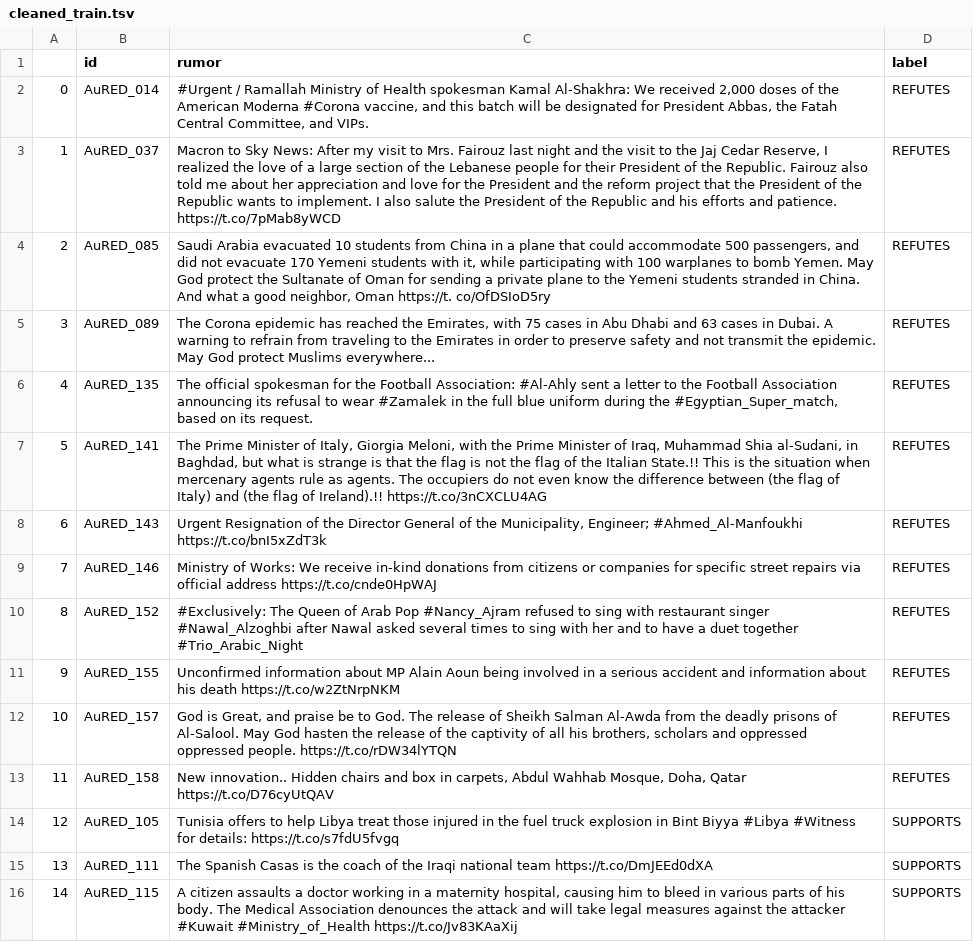
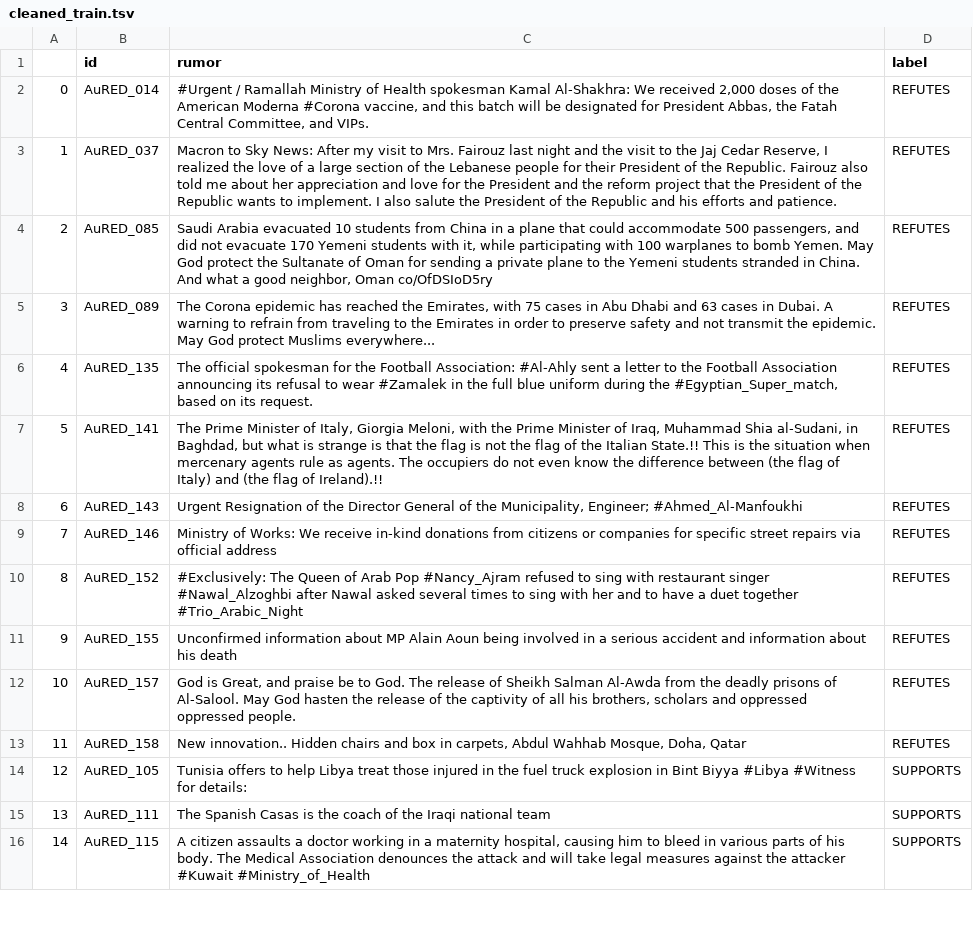
Before and after one commit to abjeni/DAT550_mtl_facts, a TSV file: data/stance/cleaned_train.tsv, drawn as a sheet; only a part is shown; the diff covers the shown part only; the diff names each change by its address in the sheet, - before the commit and + after, or states it on an @@ line.

```diff
--- a/data/stance/cleaned_train.tsv
+++ b/data/stance/cleaned_train.tsv
-C3 (rumor): …and patience. https://t.co/7pMab8yWCD
+C3 (rumor): …and patience.
-C4 (rumor): …neighbor, Oman https://t. co/OfDSIoD5ry
+C4 (rumor): …neighbor, Oman co/OfDSIoD5ry
-C7 (rumor): …of Ireland).!! https://t.co/3nCXCLU4AG
+C7 (rumor): …of Ireland).!!
-C8 (rumor): …Engineer; #Ahmed_Al-Manfoukhi https://t.co/bnI5xZdT3k
+C8 (rumor): …Engineer; #Ahmed_Al-Manfoukhi
-C9 (rumor): …official address https://t.co/cnde0HpWAJ
+C9 (rumor): …official address
-C11 (rumor): …his death https://t.co/w2ZtNrpNKM
+C11 (rumor): …his death
-C12 (rumor): …oppressed people. https://t.co/rDW34lYTQN
+C12 (rumor): …oppressed people.
-C13 (rumor): …Doha, Qatar https://t.co/D76cyUtQAV
+C13 (rumor): …Doha, Qatar
-C14 (rumor): …for details: https://t.co/s7fdU5fvgq
+C14 (rumor): …for details:
-C15 (rumor): …national team https://t.co/DmJEEd0dXA
+C15 (rumor): …national team
-C16 (rumor): …#Kuwait #Ministry_of_Health https://t.co/Jv83KAaXij
+C16 (rumor): …#Kuwait #Ministry_of_Health
```
Also changed, not shown: 55 edited cells elsewhere in this file, data/stance/cleaned_dev.tsv, 3 other files.
